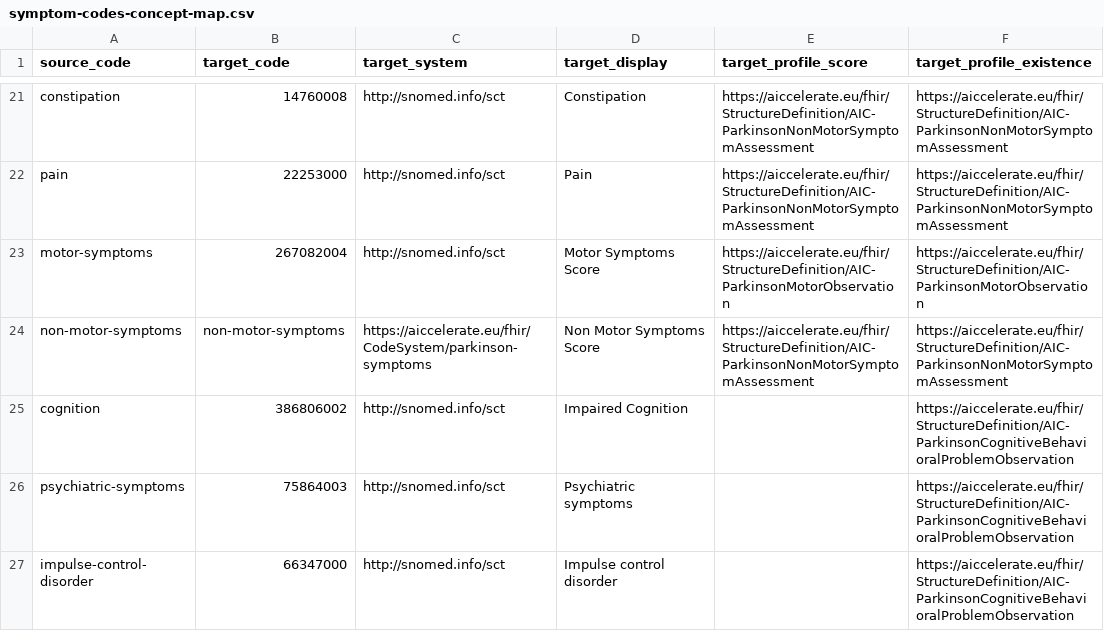
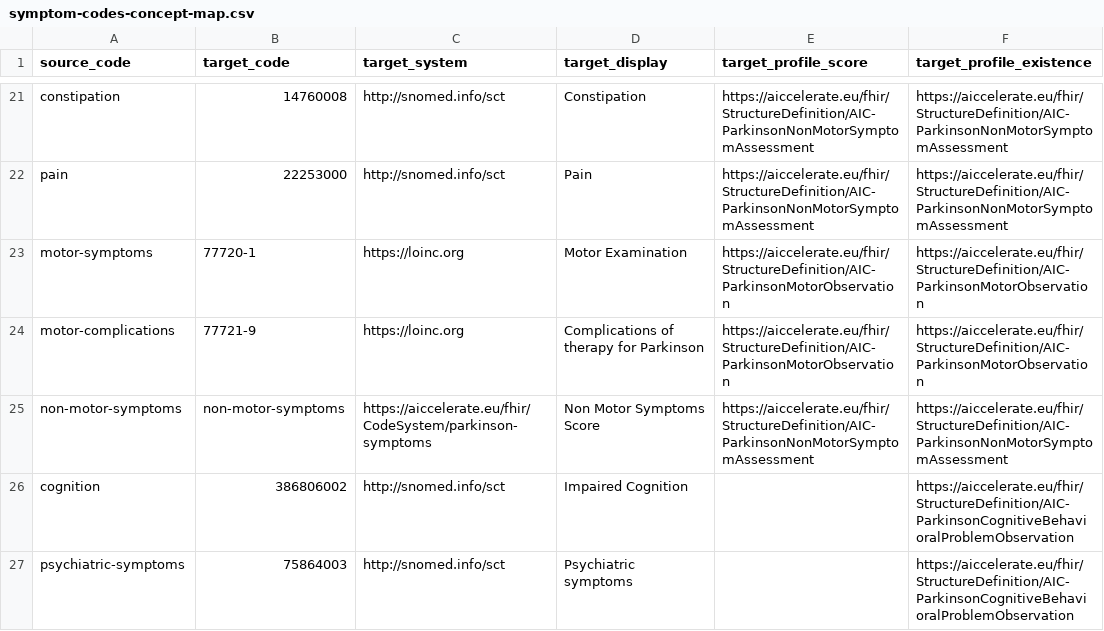
Before and after one commit to aiccelerate/data-integration-suite, a CSV file: mappings/pilot2/symptom-codes-concept-map.csv, drawn as a sheet; only a part is shown, gaps mark what is left out; the shorter side is filled out with more unchanged rows.

```diff
--- a/mappings/pilot2/symptom-codes-concept-map.csv
+++ b/mappings/pilot2/symptom-codes-concept-map.csv
@@ -22,3 +22,4 @@ constipation,14760008,http://snomed.info/sct,Constipation,https://aiccelerate.eu
 pain,22253000,http://snomed.info/sct,Pain,https://aiccelerate.eu/fhir/StructureDefinition/AIC-ParkinsonNonMotorSymptomAssessment,https://aiccelerate.eu/fhir/StructureDefinition/AIC-ParkinsonNonMotorSymptomAssessment
-motor-symptoms,267082004,http://snomed.info/sct,Motor Symptoms Score,https://aiccelerate.eu/fhir/StructureDefinition/AIC-ParkinsonMotorObservation,https://aiccelerate.eu/fhir/StructureDefinition/AIC-ParkinsonMotorObservation
+motor-symptoms,77720-1,https://loinc.org,Motor Examination,https://aiccelerate.eu/fhir/StructureDefinition/AIC-ParkinsonMotorObservation,https://aiccelerate.eu/fhir/StructureDefinition/AIC-ParkinsonMotorObservation
+motor-complications,77721-9,https://loinc.org,Complications of therapy for Parkinson,https://aiccelerate.eu/fhir/StructureDefinition/AIC-ParkinsonMotorObservation,https://aiccelerate.eu/fhir/StructureDefinition/AIC-ParkinsonMotorObservation
 non-motor-symptoms,non-motor-symptoms,https://aiccelerate.eu/fhir/CodeSystem/parkinson-symptoms,Non Motor Symptoms Score,https://aiccelerate.eu/fhir/StructureDefinition/AIC-ParkinsonNonMotorSymptomAssessment,https://aiccelerate.eu/fhir/StructureDefinition/AIC-ParkinsonNonMotorSymptomAssessment
```
Also changed, not shown: mappings/pilot2/symptom-methods-concept-map.csv, 7 other files.
